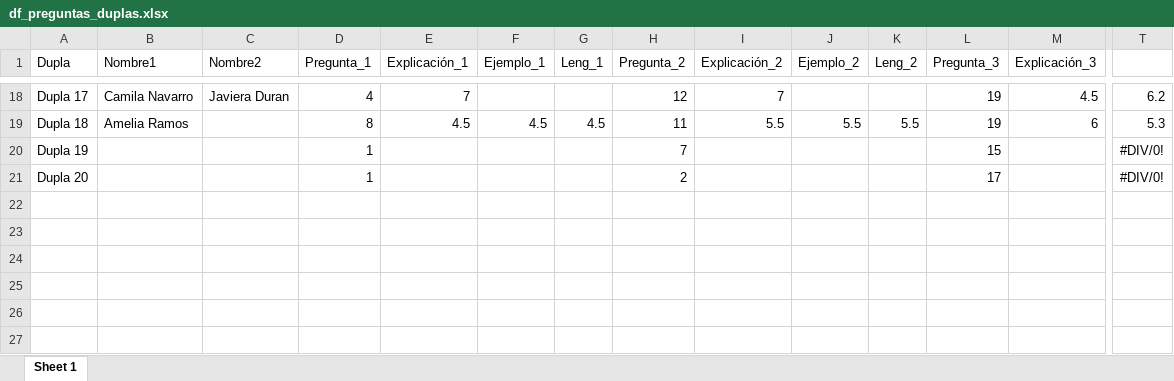
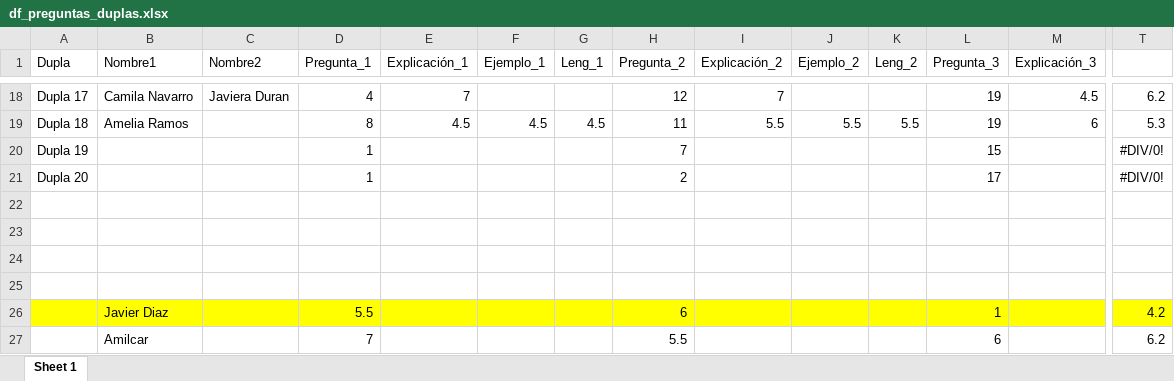
Before and after one commit to sebastianmunozt/metodoscuanti1, an Excel workbook: clases/clase_05/df_preguntas_duplas.xlsx, sheet Sheet 1, drawn as a sheet; only a part is shown, gaps mark what is left out; values as stored, in another font and other column widths than the file's, no borders; rows hold the shown columns only; the diff names each change by its address in the sheet, - before the commit and + after, or states it on an @@ line.

```diff
--- a/clases/clase_05/df_preguntas_duplas.xlsx (sheet Sheet 1)
+++ b/clases/clase_05/df_preguntas_duplas.xlsx (sheet Sheet 1)
+row 22: (empty)
+row 23: (empty)
+row 24: (empty)
+row 25: (empty)
+row 26:  | Javier Diaz |  | 5.5 |  |  |  | 6 |  |  |  | 1 |  | 4.2
+row 27:  | Amilcar |  | 7 |  |  |  | 5.5 |  |  |  | 6 |  | 6.2
```
Also changed, not shown: 5 other files.
